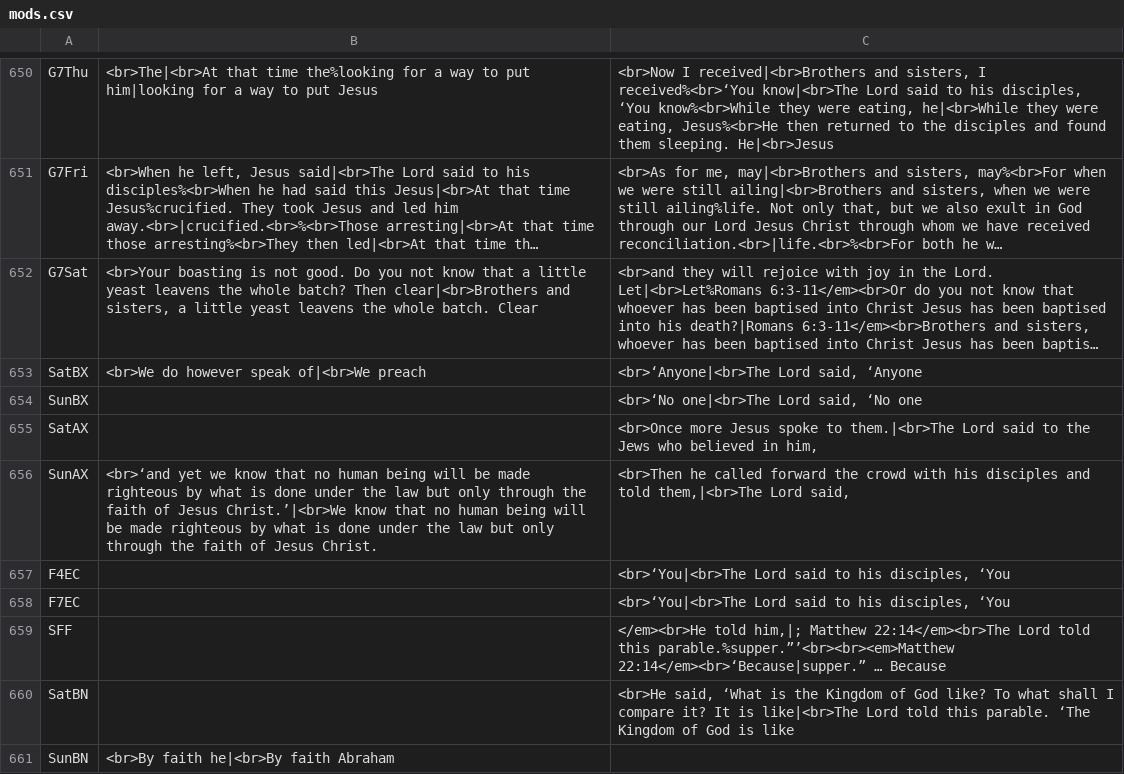
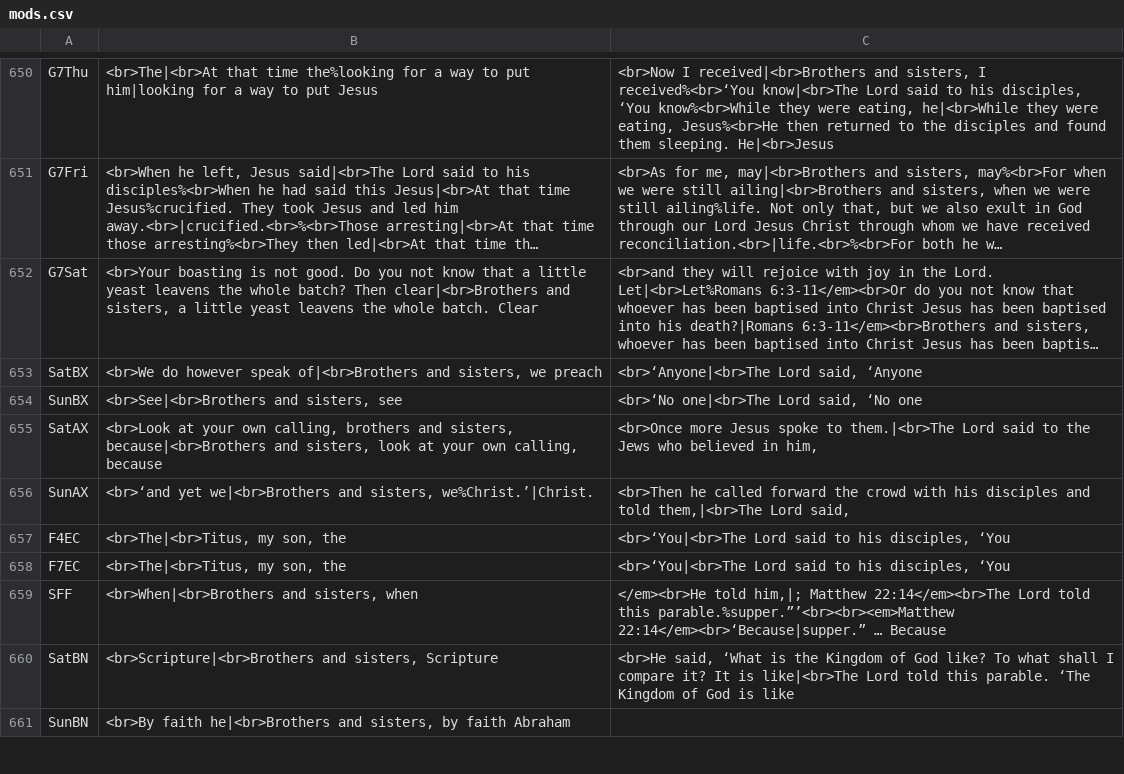
Before and after one commit to cmbryan/yocal, a CSV file: db/mods.csv, drawn as a sheet; only a part is shown, gaps mark what is left out; long unchanged cells end in …; the diff covers the shown part only; the diff names each change by its address in the sheet, - before the commit and + after, or states it on an @@ line.

```diff
--- a/db/mods.csv
+++ b/db/mods.csv
-B653: …however speak of|<br>We preach
+B653: …however speak of|<br>Brothers and sisters, we preach
-B654: (empty)
+B654: <br>See|<br>Brothers and sisters, see
-B655: (empty)
+B655: <br>Look at your own calling, brothers and sisters, because|<br>Brothers and sisters, look at your own calling, because
-B656: <br>‘and yet we know that no human being will be made righteous by what is done under the law but only through the faith of Jesus Christ.’|<br>We know that no human being will be made righteous by what is done under the law but only through the faith of Jesus Christ.
+B656: <br>‘and yet we|<br>Brothers and sisters, we%Christ.’|Christ.
-B657:B658: (empty)
+B657:B658: <br>The|<br>Titus, my son, the
-B659: (empty)
+B659: <br>When|<br>Brothers and sisters, when
-B660: (empty)
+B660: <br>Scripture|<br>Brothers and sisters, Scripture
-B661: <br>By faith he|<br>By faith Abraham
+B661: <br>By faith he|<br>Brothers and sisters, by faith Abraham
```
Also changed, not shown: 20 edited cells elsewhere in this file, 1 other file.
